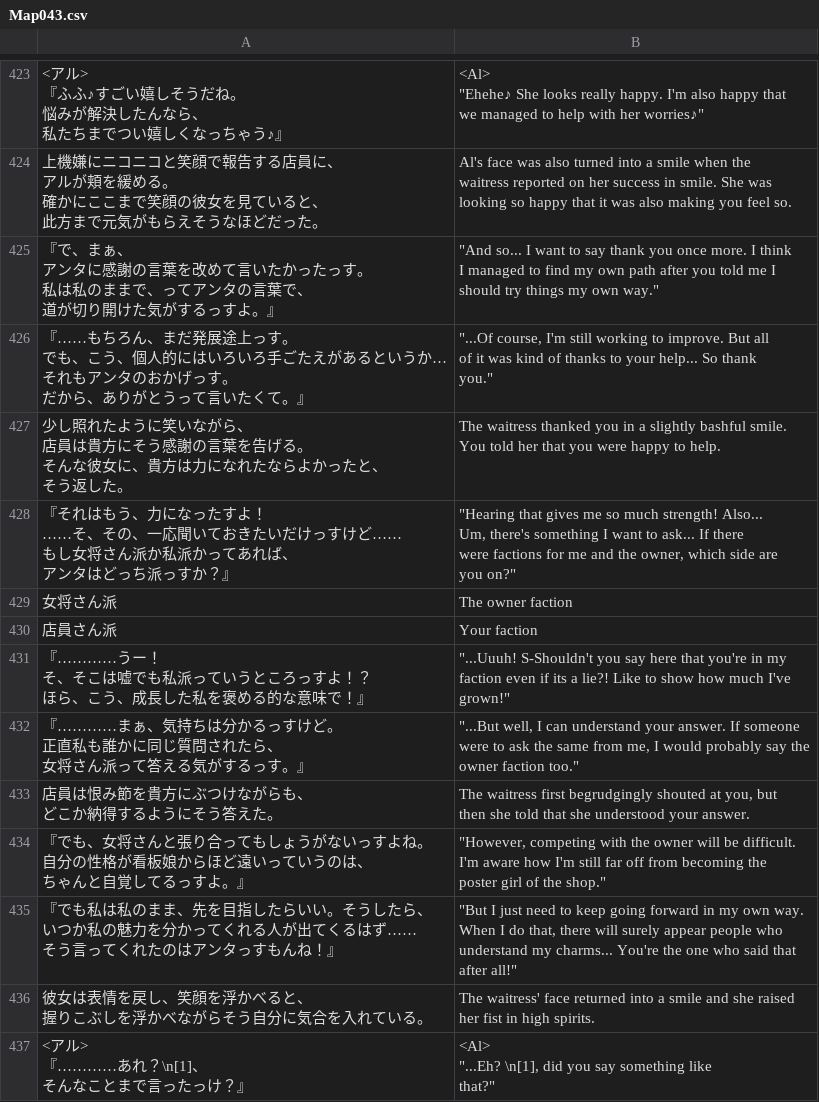
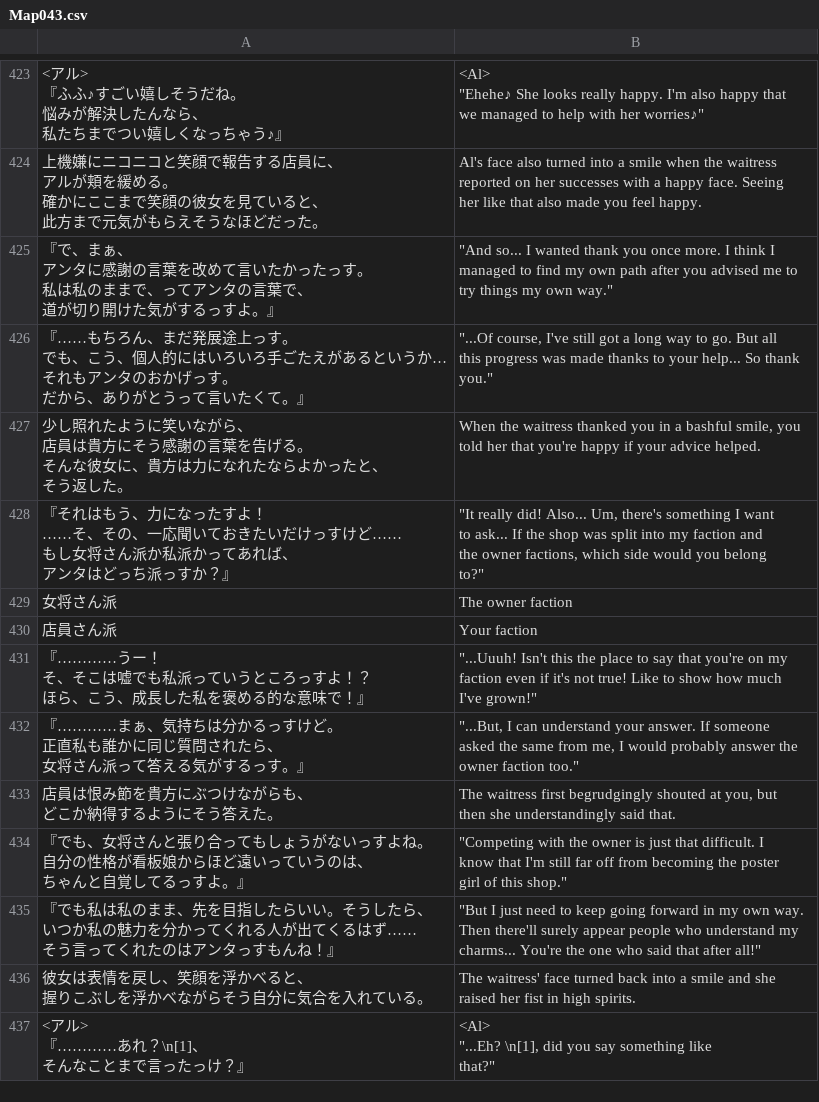
Before and after one commit to PummelsTL/TowerOfAlfimia, a CSV file: www/data/Map043.csv, drawn as a sheet; only a part is shown, gaps mark what is left out; ↵ is a line break in a cell; the diff covers the shown part only; the diff names each change by its address in the sheet, - before the commit and + after, or states it on an @@ line.

Commit message:
Waitress 80% Edit

```diff
--- a/www/data/Map043.csv
+++ b/www/data/Map043.csv
-B424: Al's face was also turned into a smile when the ↵ waitress reported on her success in smile. She was ↵ looking so happy that it was also making you feel so.
+B424: Al's face also turned into a smile when the waitress ↵ reported on her successes with a happy face. Seeing ↵ her like that also made you feel happy.
-B425: …so... I want to say thank you once more. I think ↵ I managed to find my own path after you told me I ↵ should try things…
+B425: …so... I wanted thank you once more. I think I ↵ managed to find my own path after you advised me to ↵ try things…
-B426: "...Of course, I'm still working to improve. But all ↵ of it was kind of thanks to…
+B426: "...Of course, I've still got a long way to go. But all ↵ this progress was made thanks to…
-B427: The waitress thanked you in a slightly bashful smile. ↵ You told her that you were happy to help.
+B427: When the waitress thanked you in a bashful smile, you ↵ told her that you're happy if your advice helped.
-B428: "Hearing that gives me so much strength! Also... ↵ Um, there's something I want to ask... If there ↵ were factions for me and the owner, which side are ↵ you on?"
+B428: "It really did! Also... Um, there's something I want ↵ to ask... If the shop was split into my faction and ↵ the owner factions, which side would you belong ↵ to?"
-B431: "...Uuuh! S-Shouldn't you say here that you're in my ↵ faction even if its a lie?! Like to…
+B431: "...Uuuh! Isn't this the place to say that you're on my ↵ faction even if it's not true! Like to…
-B432: "...But well, I can understand your answer. If someone ↵ were to ask the same from me, I would probably say the ↵ owner…
+B432: "...But, I can understand your answer. If someone ↵ asked the same from me, I would probably answer the ↵ owner…
-B433: …then she told that she understood your answer.
+B433: …then she understandingly said that.
-B434: "However, competing with the owner will be difficult. ↵ I'm aware how I'm still far off from becoming the ↵ poster girl of the shop."
+B434: "Competing with the owner is just that difficult. I ↵ know that I'm still far off from becoming the poster ↵ girl of this shop."
-B435: …own way. ↵ When I do that, there will surely appear…
+B435: …own way. ↵ Then there'll surely appear…
-B436: …waitress' face returned into a…
+B436: …waitress' face turned back into a…
```
Also changed, not shown: 66 edited cells elsewhere in this file.
